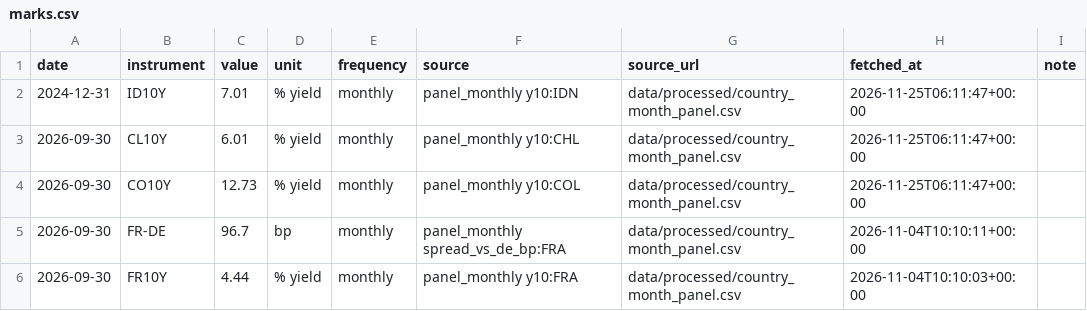
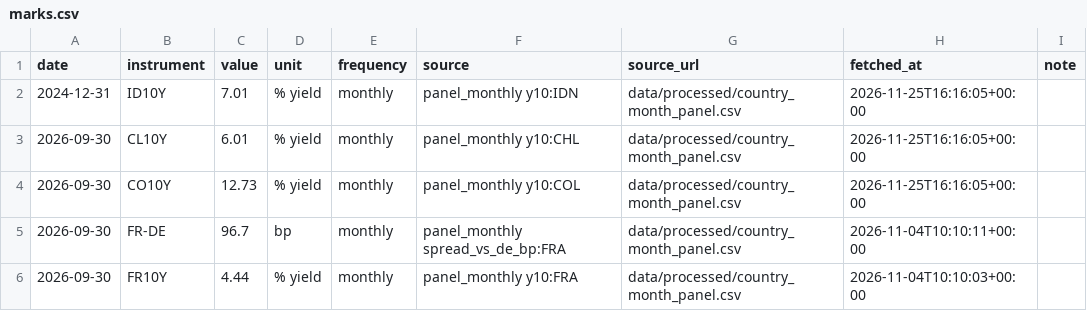
Before and after one commit to EthanC100/em-macro, a CSV file: data/ledger/marks.csv, drawn as a sheet; only a part is shown; the diff covers the shown part only.

```diff
--- a/data/ledger/marks.csv
+++ b/data/ledger/marks.csv
@@ -1,5 +1,5 @@
 date,instrument,value,unit,frequency,source,source_url,fetched_at,note
-2024-12-31,ID10Y,7.01,% yield,monthly,panel_monthly y10:IDN,data/processed/country_month_panel.csv,2026-11-25T06:11:47+00:00,
-2026-09-30,CL10Y,6.01,% yield,monthly,panel_monthly y10:CHL,data/processed/country_month_panel.csv,2026-11-25T06:11:47+00:00,
-2026-09-30,CO10Y,12.73,% yield,monthly,panel_monthly y10:COL,data/processed/country_month_panel.csv,2026-11-25T06:11:47+00:00,
+2024-12-31,ID10Y,7.01,% yield,monthly,panel_monthly y10:IDN,data/processed/country_month_panel.csv,2026-11-25T16:16:05+00:00,
+2026-09-30,CL10Y,6.01,% yield,monthly,panel_monthly y10:CHL,data/processed/country_month_panel.csv,2026-11-25T16:16:05+00:00,
+2026-09-30,CO10Y,12.73,% yield,monthly,panel_monthly y10:COL,data/processed/country_month_panel.csv,2026-11-25T16:16:05+00:00,
 2026-09-30,FR-DE,96.7,bp,monthly,panel_monthly spread_vs_de_bp:FRA,data/processed/country_month_panel.csv,2026-11-04T10:10:11+00:00,
```
Also changed, not shown: 19 added rows and 12 edited cells elsewhere in this file, data/ledger/automation_log.csv, 3 other files.
